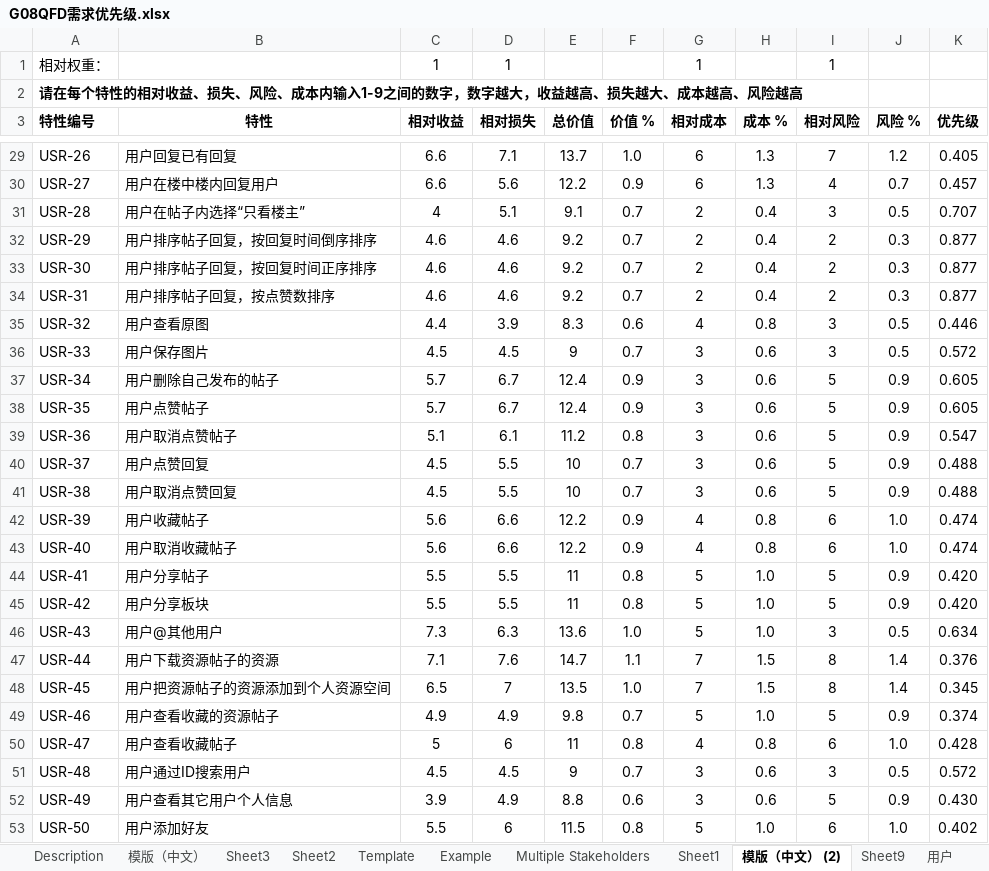
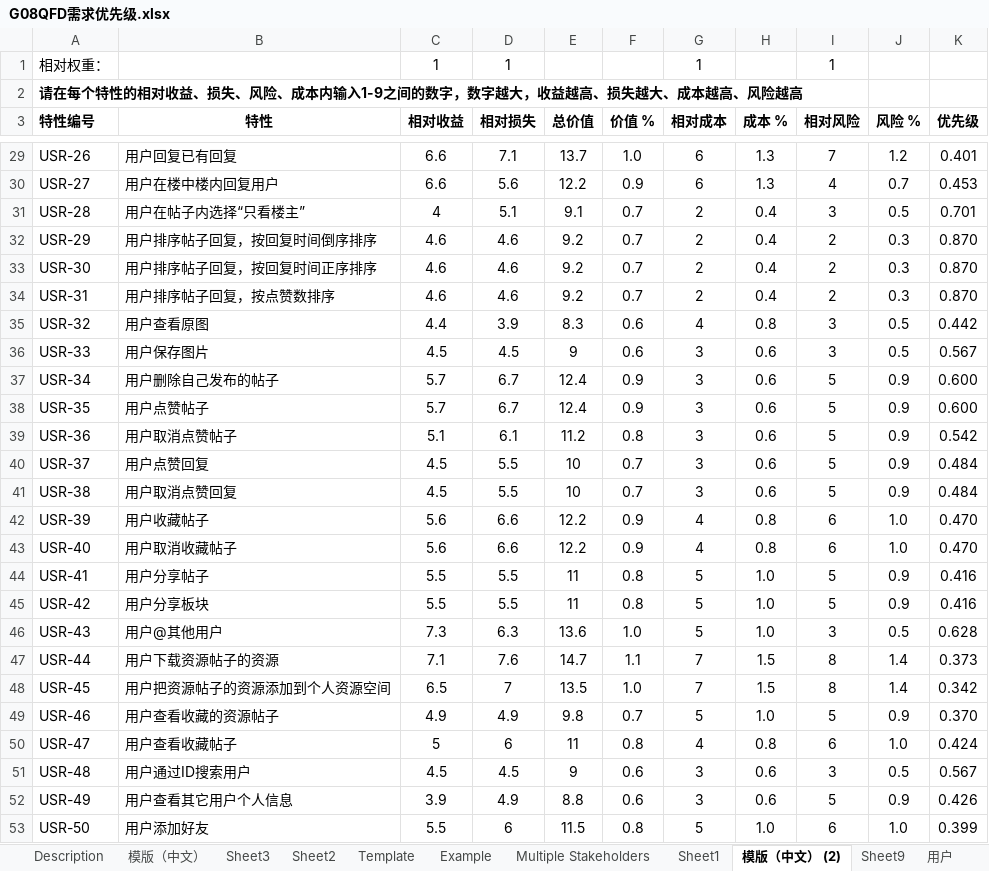
Before and after one commit to wxhwxhwxh2002/SETP_SRA, an Excel workbook: 文档/QFD/G08QFD需求优先级.xlsx, sheet 模版（中文） (2), drawn as a sheet; only a part is shown, gaps mark what is left out; values as stored, in another font and other column widths than the file's, no borders; the diff covers the shown part only; the diff names each change by its address in the sheet, - before the commit and + after, or states it on an @@ line.

```diff
--- a/文档/QFD/G08QFD需求优先级.xlsx (sheet 模版（中文） (2))
+++ b/文档/QFD/G08QFD需求优先级.xlsx (sheet 模版（中文） (2))
-K29 (优先级): 0.405
+K29 (优先级): 0.401
-K30 (优先级): 0.457
+K30 (优先级): 0.453
-K31 (优先级): 0.707
+K31 (优先级): 0.701
-K32:K34 (优先级): 0.877
+K32:K34 (优先级): 0.870
-K35 (优先级): 0.446
+K35 (优先级): 0.442
-F36 (价值 %): 0.7
+F36 (价值 %): 0.6
-K36 (优先级): 0.572
+K36 (优先级): 0.567
-K37:K38 (优先级): 0.605
+K37:K38 (优先级): 0.600
-K39 (优先级): 0.547
+K39 (优先级): 0.542
-K40:K41 (优先级): 0.488
+K40:K41 (优先级): 0.484
-K42:K43 (优先级): 0.474
+K42:K43 (优先级): 0.470
-K44:K45 (优先级): 0.420
+K44:K45 (优先级): 0.416
-K46 (优先级): 0.634
+K46 (优先级): 0.628
-K47 (优先级): 0.376
+K47 (优先级): 0.373
-K48 (优先级): 0.345
+K48 (优先级): 0.342
-K49 (优先级): 0.374
+K49 (优先级): 0.370
-K50 (优先级): 0.428
+K50 (优先级): 0.424
-F51 (价值 %): 0.7
+F51 (价值 %): 0.6
-K51 (优先级): 0.572
+K51 (优先级): 0.567
-K52 (优先级): 0.430
+K52 (优先级): 0.426
-K53 (优先级): 0.402
+K53 (优先级): 0.399
```
Also changed, not shown: 2 added rows, 1 removed row and 112 edited cells elsewhere in this sheet, sheet 模版（中文）, formulas that keep their value, 19 other files.
